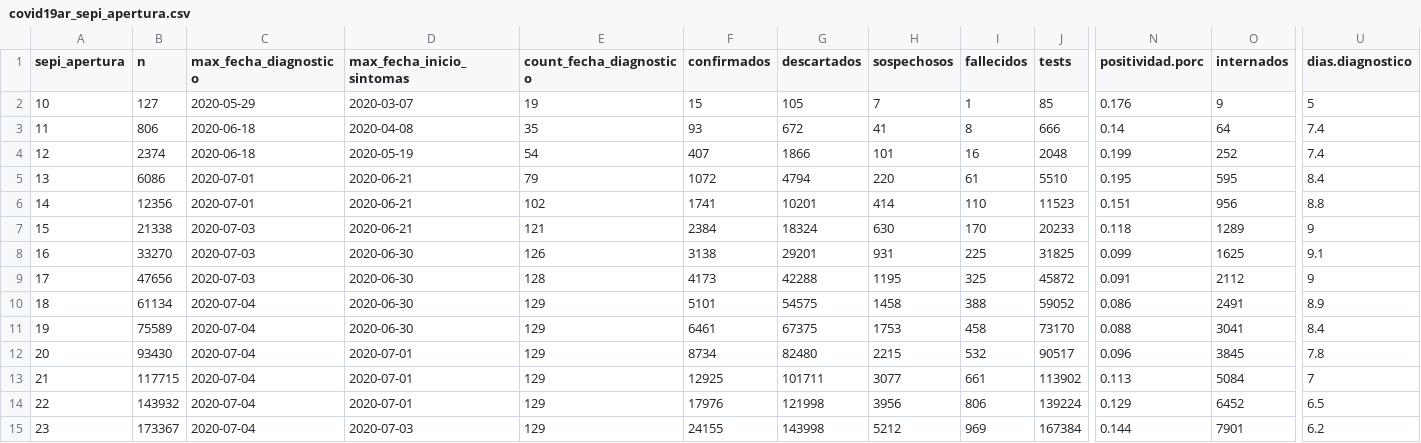
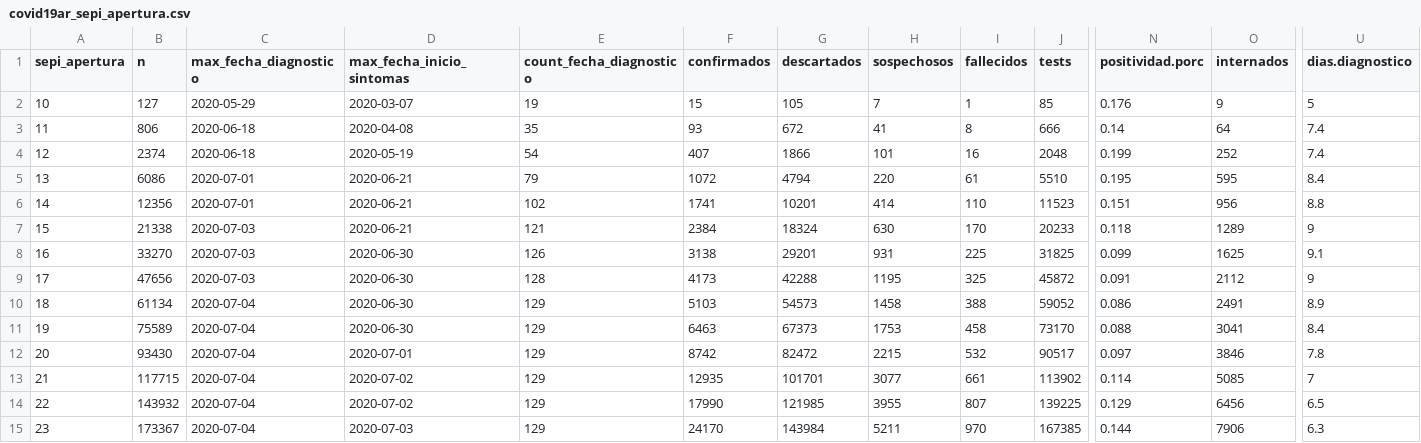
Before and after one commit to rOpenStats/COVID19ARdata, a CSV file: curated/covid19ar_sepi_apertura.csv, drawn as a sheet; only a part is shown, gaps mark what is left out; the diff covers the shown part only; the diff names each change by its address in the sheet, - before the commit and + after, or states it on an @@ line.

```diff
--- a/curated/covid19ar_sepi_apertura.csv
+++ b/curated/covid19ar_sepi_apertura.csv
-F10 (confirmados): 5101
+F10 (confirmados): 5103
-G10 (descartados): 54575
+G10 (descartados): 54573
-F11 (confirmados): 6461
+F11 (confirmados): 6463
-G11 (descartados): 67375
+G11 (descartados): 67373
-F12 (confirmados): 8734
+F12 (confirmados): 8742
-G12 (descartados): 82480
+G12 (descartados): 82472
-N12 (positividad.porc): 0.096
+N12 (positividad.porc): 0.097
-O12 (internados): 3845
+O12 (internados): 3846
-D13:D14 (max_fecha_inicio_sintomas): 2020-07-01
+D13:D14 (max_fecha_inicio_sintomas): 2020-07-02
-F13 (confirmados): 12925
+F13 (confirmados): 12935
-G13 (descartados): 101711
+G13 (descartados): 101701
-N13 (positividad.porc): 0.113
+N13 (positividad.porc): 0.114
-O13 (internados): 5084
+O13 (internados): 5085
-F14 (confirmados): 17976
+F14 (confirmados): 17990
-G14 (descartados): 121998
+G14 (descartados): 121985
-H14 (sospechosos): 3956
+H14 (sospechosos): 3955
-I14 (fallecidos): 806
+I14 (fallecidos): 807
-J14 (tests): 139224
+J14 (tests): 139225
-O14 (internados): 6452
+O14 (internados): 6456
-F15 (confirmados): 24155
+F15 (confirmados): 24170
-G15 (descartados): 143998
+G15 (descartados): 143984
-H15 (sospechosos): 5212
+H15 (sospechosos): 5211
-I15 (fallecidos): 969
+I15 (fallecidos): 970
-J15 (tests): 167384
+J15 (tests): 167385
-O15 (internados): 7901
+O15 (internados): 7906
-U15 (dias.diagnostico): 6.2
+U15 (dias.diagnostico): 6.3
```
Also changed, not shown: 1 added row and 38 edited cells elsewhere in this file, curated/covid19ar_edad.rango-sexo.csv, curated/covid19ar_residencia_provincia_nombre-edad.rango.csv, 4 other files.
